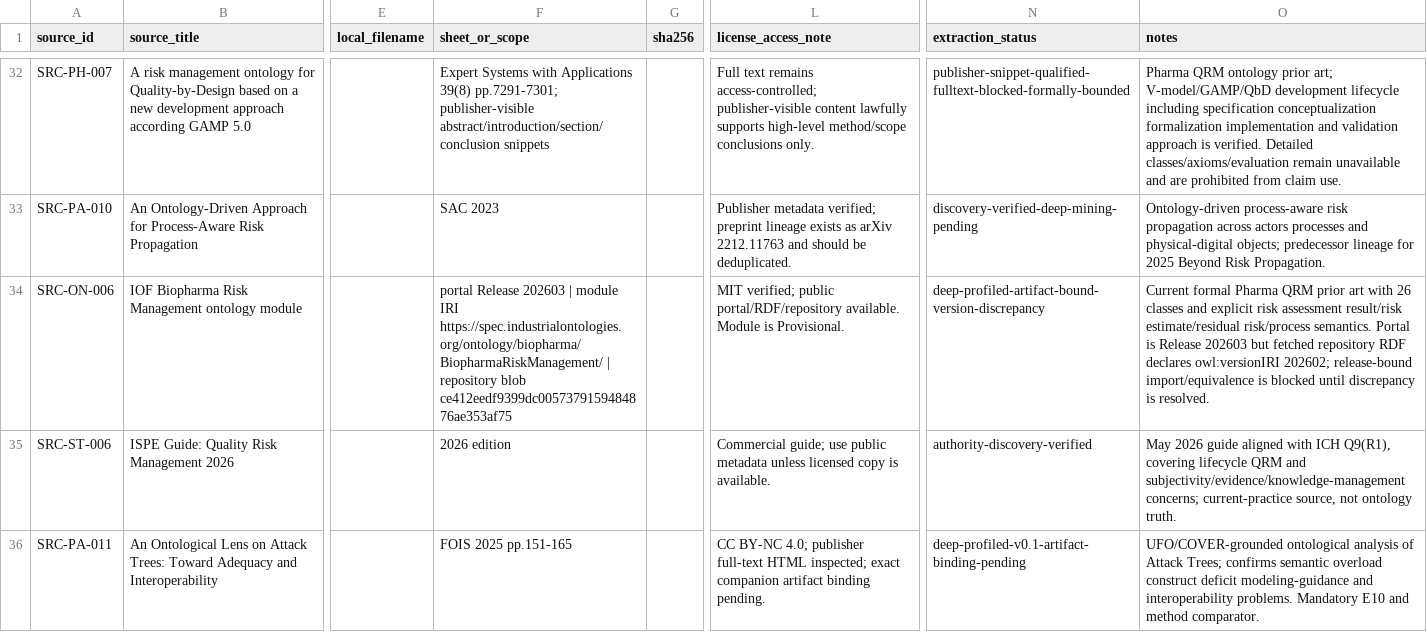
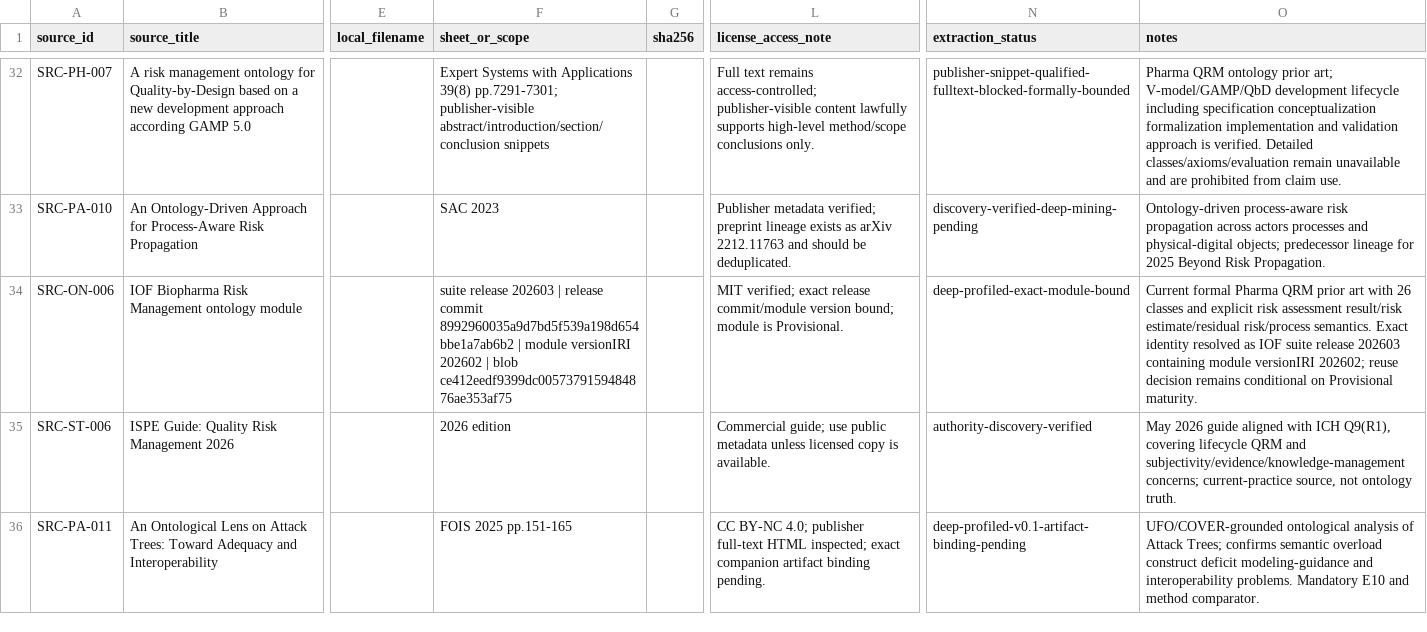
Before and after one commit to ArazSaieArasi3/SemRisk, a CSV file: conceptualization/source-mining/source-register.csv, drawn as a sheet; only a part is shown, gaps mark what is left out; the diff names each change by its address in the sheet, - before the commit and + after, or states it on an @@ line.

Commit message:
W1: finalize IOF source identity in source register

```diff
--- a/conceptualization/source-mining/source-register.csv
+++ b/conceptualization/source-mining/source-register.csv
-F34 (sheet_or_scope): portal Release 202603 | module IRI https://spec.industrialontologies.org/ontology/biopharma/BiopharmaRiskManagement/ | repository blob ce412eedf9399dc0057379159484876ae353af75
+F34 (sheet_or_scope): suite release 202603 | release commit 8992960035a9d7bd5f539a198d654bbe1a7ab6b2 | module versionIRI 202602 | blob ce412eedf9399dc0057379159484876ae353af75
-L34 (license_access_note): MIT verified; public portal/RDF/repository available. Module is Provisional.
+L34 (license_access_note): MIT verified; exact release commit/module version bound; module is Provisional.
-N34 (extraction_status): deep-profiled-artifact-bound-version-discrepancy
+N34 (extraction_status): deep-profiled-exact-module-bound
-O34 (notes): …risk/process semantics. Portal is Release 202603 but fetched repository RDF declares owl:versionIRI 202602; release-bound import/equivalence is blocked until discrepancy is resolved.
+O34 (notes): …risk/process semantics. Exact identity resolved as IOF suite release 202603 containing module versionIRI 202602; reuse decision remains conditional on Provisional maturity.
```
